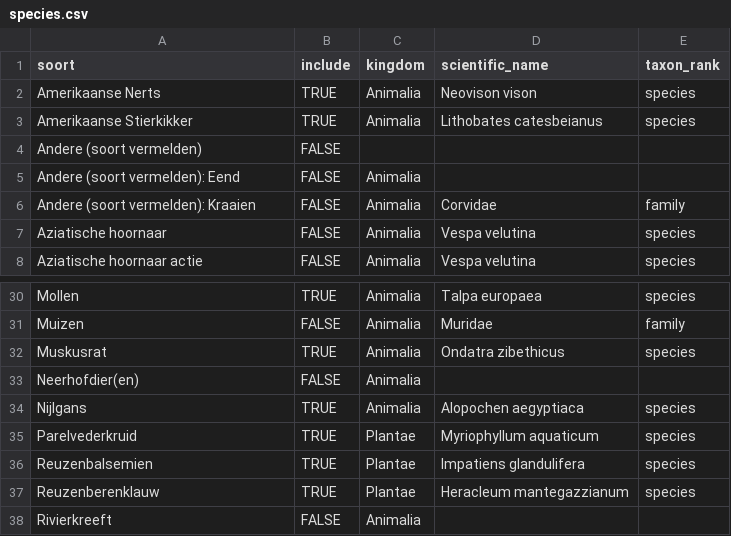
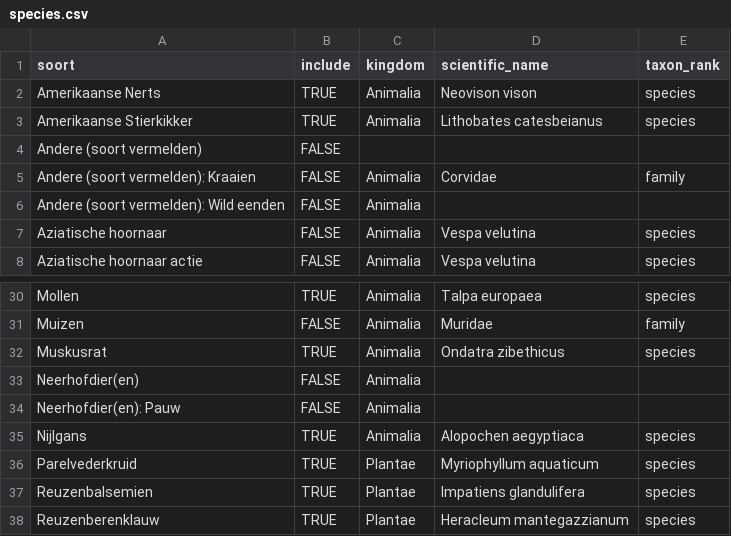
Before and after one commit to riparias/rato-occurrences, a CSV file: data/reference/species.csv, drawn as a sheet; only a part is shown, gaps mark what is left out; the shorter side is filled out with more unchanged rows.

Commit message:
Update species

```diff
--- a/data/reference/species.csv
+++ b/data/reference/species.csv
@@ -4,4 +4,4 @@ Amerikaanse Stierkikker,TRUE,Animalia,Lithobates catesbeianus,species
 Andere (soort vermelden),FALSE,,,
-Andere (soort vermelden): Eend,FALSE,Animalia,,
 Andere (soort vermelden): Kraaien,FALSE,Animalia,Corvidae,family
+Andere (soort vermelden): Wild eenden,FALSE,Animalia,,
 Aziatische hoornaar,FALSE,Animalia,Vespa velutina,species
@@ -33,2 +33,3 @@ Muskusrat,TRUE,Animalia,Ondatra zibethicus,species
 Neerhofdier(en),FALSE,Animalia,,
+Neerhofdier(en): Pauw,FALSE,Animalia,,
 Nijlgans,TRUE,Animalia,Alopochen aegyptiaca,species
```
